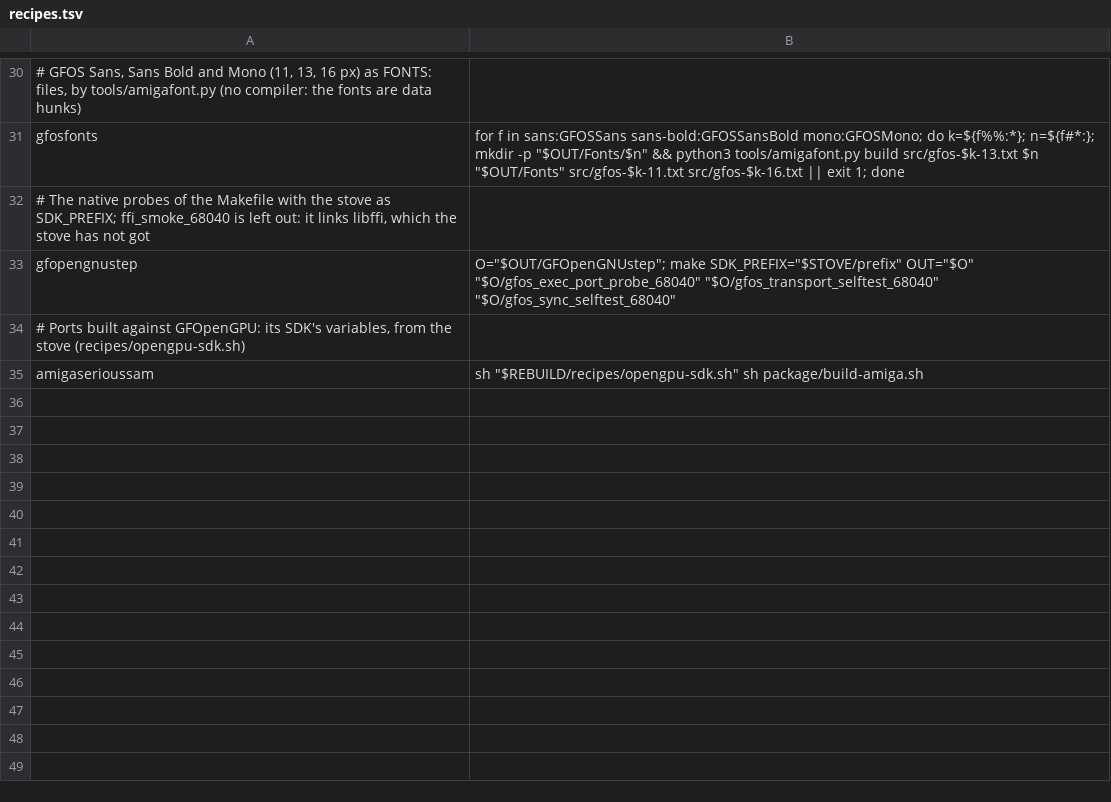
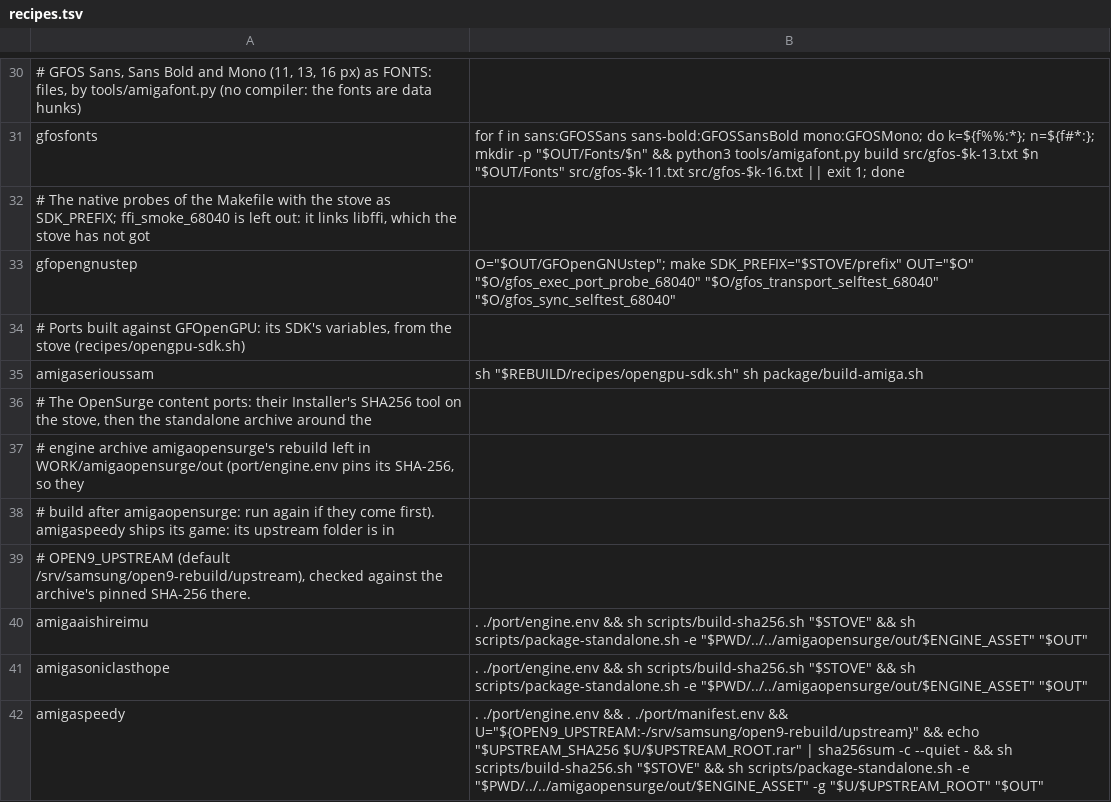
Before and after one commit to DalsinAI/amicradle-stoves, a TSV file: os32-gcc16/rebuild/recipes.tsv, drawn as a sheet; only a part is shown, gaps mark what is left out.

Commit message:
rebuild: recipes for the three OpenSurge content ports
The open9 rebuild (GF-109) reported amigaaishireimu, amigasoniclasthope
and amigaspeedy "no-recipe":

    amigaaishireimu	no-recipe	...

They have no compile of their own except the Installer's SHA256 tool.
scripts/package-standalone.sh wraps amigaopensurge's engine archive, and
that archive must be the bytes port/engine.env pins. The ports now pin the
open9 engine that amigaopensurge's rebuild makes. amigaopensurge rc5's
package/build-amiga.sh leaves the archive in its OUT.

The recipes:
- scripts/build-sha256.sh "$STOVE": the SHA256 tool, on the stove.
- scripts/package-standalone.sh -e WORK/amigaopensurge/out/$ENGINE_ASSET
  (ENGINE_ASSET from port/engine.env): the standalone archive into OUT.
  The engine's SHA-256 is checked there as always, so this needs
  amigaopensurge built first in the same WORK. If a port comes first in a
  run, it fails on the missing archive; run again.
- amigaspeedy bundles its game (BUNDLE_DATA=yes), so it also gets -g
  with the upstream folder, "Speedy the RollerSkater Full Version", from
  OPEN9_UPSTREAM (default /srv/samsung/open9-rebuild/upstream). The recipe
  first checks the .rar next to it against port/manifest.env's
  UPSTREAM_SHA256 (e63bb212...). The repo has no CI that fetches it; it
  comes from the showcase page's download.

The unit tests pass (23).

Team 7

```diff
--- a/os32-gcc16/rebuild/recipes.tsv
+++ b/os32-gcc16/rebuild/recipes.tsv
@@ -35 +35,8 @@ gfopengnustep	O="$OUT/GFOpenGNUstep"; make SDK_PREFIX="$STOVE/prefix" OUT="$O" "
 amigaserioussam	sh "$REBUILD/recipes/opengpu-sdk.sh" sh package/build-amiga.sh
+# The OpenSurge content ports: their Installer's SHA256 tool on the stove, then the standalone archive around the
+# engine archive amigaopensurge's rebuild left in WORK/amigaopensurge/out (port/engine.env pins its SHA-256, so they
+# build after amigaopensurge: run again if they come first). amigaspeedy ships its game: its upstream folder is in
+# OPEN9_UPSTREAM (default /srv/samsung/open9-rebuild/upstream), checked against the archive's pinned SHA-256 there.
+amigaaishireimu	. ./port/engine.env && sh scripts/build-sha256.sh "$STOVE" && sh scripts/package-standalone.sh -e "$PWD/../../amigaopensurge/out/$ENGINE_ASSET" "$OUT"
+amigasoniclasthope	. ./port/engine.env && sh scripts/build-sha256.sh "$STOVE" && sh scripts/package-standalone.sh -e "$PWD/../../amigaopensurge/out/$ENGINE_ASSET" "$OUT"
+amigaspeedy	. ./port/engine.env && . ./port/manifest.env && U="${OPEN9_UPSTREAM:-/srv/samsung/open9-rebuild/upstream}" && echo "$UPSTREAM_SHA256  $U/$UPSTREAM_ROOT.rar" | sha256sum -c --quiet - && sh scripts/build-sha256.sh "$STOVE" && sh scripts/package-standalone.sh -e "$PWD/../../amigaopensurge/out/$ENGINE_ASSET" -g "$U/$UPSTREAM_ROOT" "$OUT"
```
